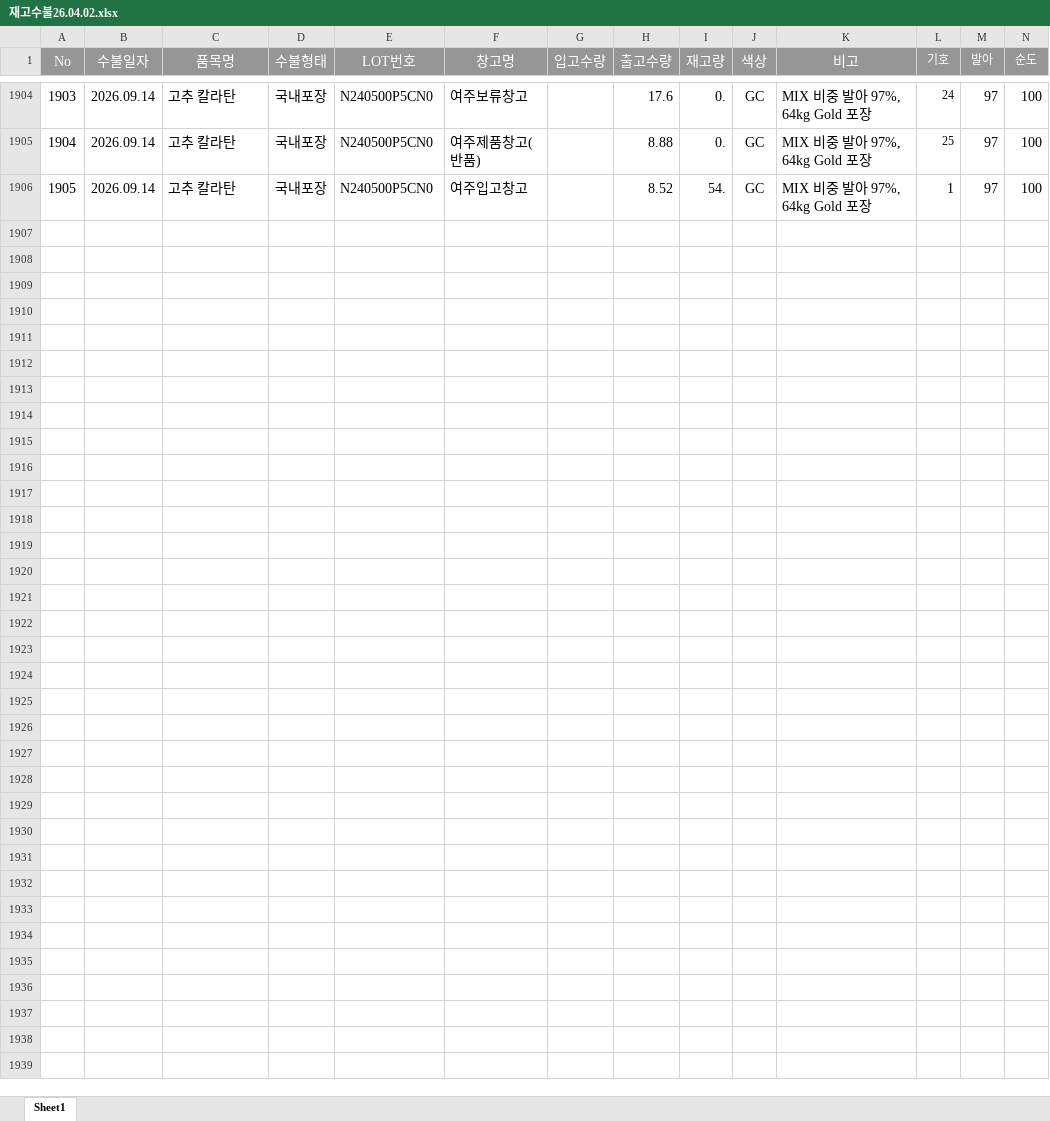
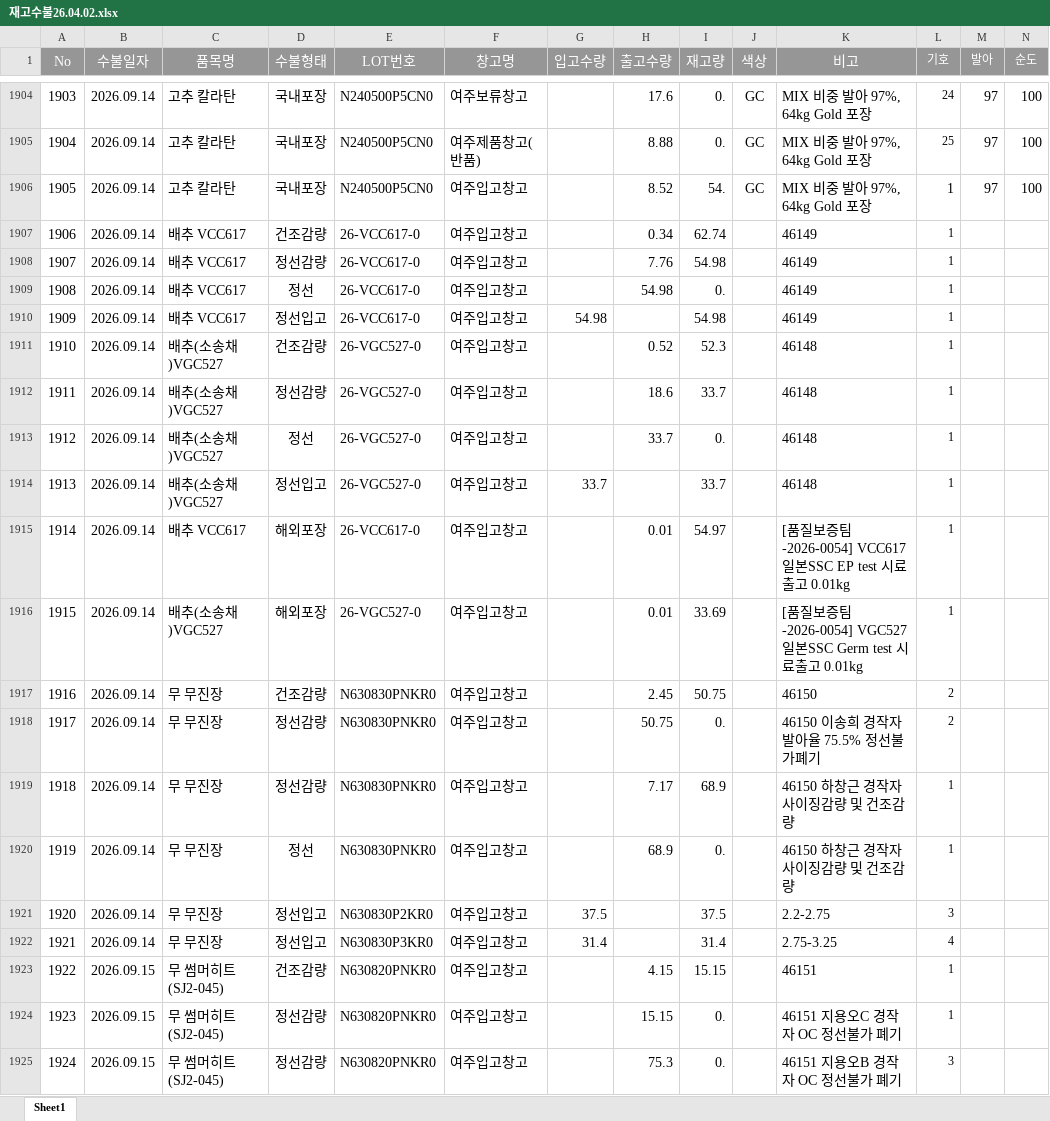
Before and after one commit to kodile0320-sudo/skc-stock, an Excel workbook: 재고수불26.04.02.xlsx, sheet Sheet1, drawn as a sheet; only a part is shown, gaps mark what is left out; values as stored, in another font and other column widths than the file's, no borders; the diff covers the shown part only; the diff names each change by its address in the sheet, - before the commit and + after, or states it on an @@ line.

Commit message:
Add files via upload

```diff
--- a/재고수불26.04.02.xlsx (sheet Sheet1)
+++ b/재고수불26.04.02.xlsx (sheet Sheet1)
+row 1907: 1906 | 2026.09.14 | 배추 VCC617 | 건조감량 | 26-VCC617-0 | 여주입고창고 |  | 0.34 | 62.74 |  | 46149 | 1
+row 1908: 1907 | 2026.09.14 | 배추 VCC617 | 정선감량 | 26-VCC617-0 | 여주입고창고 |  | 7.76 | 54.98 |  | 46149 | 1
+row 1909: 1908 | 2026.09.14 | 배추 VCC617 | 정선 | 26-VCC617-0 | 여주입고창고 |  | 54.98 | 0. |  | 46149 | 1
+row 1910: 1909 | 2026.09.14 | 배추 VCC617 | 정선입고 | 26-VCC617-0 | 여주입고창고 | 54.98 |  | 54.98 |  | 46149 | 1
+row 1911: 1910 | 2026.09.14 | 배추(소송채)VGC527 | 건조감량 | 26-VGC527-0 | 여주입고창고 |  | 0.52 | 52.3 |  | 46148 | 1
+row 1912: 1911 | 2026.09.14 | 배추(소송채)VGC527 | 정선감량 | 26-VGC527-0 | 여주입고창고 |  | 18.6 | 33.7 |  | 46148 | 1
+row 1913: 1912 | 2026.09.14 | 배추(소송채)VGC527 | 정선 | 26-VGC527-0 | 여주입고창고 |  | 33.7 | 0. |  | 46148 | 1
+row 1914: 1913 | 2026.09.14 | 배추(소송채)VGC527 | 정선입고 | 26-VGC527-0 | 여주입고창고 | 33.7 |  | 33.7 |  | 46148 | 1
+row 1915: 1914 | 2026.09.14 | 배추 VCC617 | 해외포장 | 26-VCC617-0 | 여주입고창고 |  | 0.01 | 54.97 |  | [품질보증팀-2026-0054] VCC617 일본SSC EP test 시료출고 0.01kg | 1
+row 1916: 1915 | 2026.09.14 | 배추(소송채)VGC527 | 해외포장 | 26-VGC527-0 | 여주입고창고 |  | 0.01 | 33.69 |  | [품질보증팀-2026-0054] VGC527 일본SSC Germ test 시료출고 0.01kg | 1
+row 1917: 1916 | 2026.09.14 | 무 무진장 | 건조감량 | N630830PNKR0 | 여주입고창고 |  | 2.45 | 50.75 |  | 46150 | 2
+row 1918: 1917 | 2026.09.14 | 무 무진장 | 정선감량 | N630830PNKR0 | 여주입고창고 |  | 50.75 | 0. |  | 46150 이송희 경작자 발아율 75.5% 정선불가폐기 | 2
+row 1919: 1918 | 2026.09.14 | 무 무진장 | 정선감량 | N630830PNKR0 | 여주입고창고 |  | 7.17 | 68.9 |  | 46150 하창근 경작자 사이징감량 및 건조감량 | 1
+row 1920: 1919 | 2026.09.14 | 무 무진장 | 정선 | N630830PNKR0 | 여주입고창고 |  | 68.9 | 0. |  | 46150 하창근 경작자 사이징감량 및 건조감량 | 1
+row 1921: 1920 | 2026.09.14 | 무 무진장 | 정선입고 | N630830P2KR0 | 여주입고창고 | 37.5 |  | 37.5 |  | 2.2-2.75 | 3
+row 1922: 1921 | 2026.09.14 | 무 무진장 | 정선입고 | N630830P3KR0 | 여주입고창고 | 31.4 |  | 31.4 |  | 2.75-3.25 | 4
+row 1923: 1922 | 2026.09.15 | 무 썸머히트(SJ2-045) | 건조감량 | N630820PNKR0 | 여주입고창고 |  | 4.15 | 15.15 |  | 46151 | 1
+row 1924: 1923 | 2026.09.15 | 무 썸머히트(SJ2-045) | 정선감량 | N630820PNKR0 | 여주입고창고 |  | 15.15 | 0. |  | 46151 지용오C 경작자 OC 정선불가 폐기 | 1
+row 1925: 1924 | 2026.09.15 | 무 썸머히트(SJ2-045) | 정선감량 | N630820PNKR0 | 여주입고창고 |  | 75.3 | 0. |  | 46151 지용오B 경작자 OC 정선불가 폐기 | 3
```
Also changed, not shown: 21 added rows and 4 edited cells elsewhere in this sheet.
